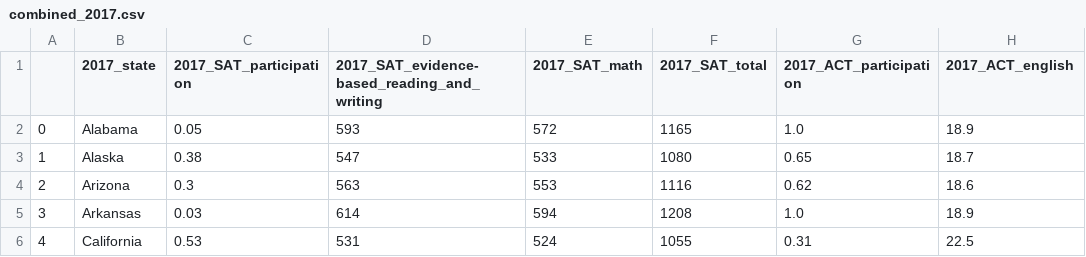
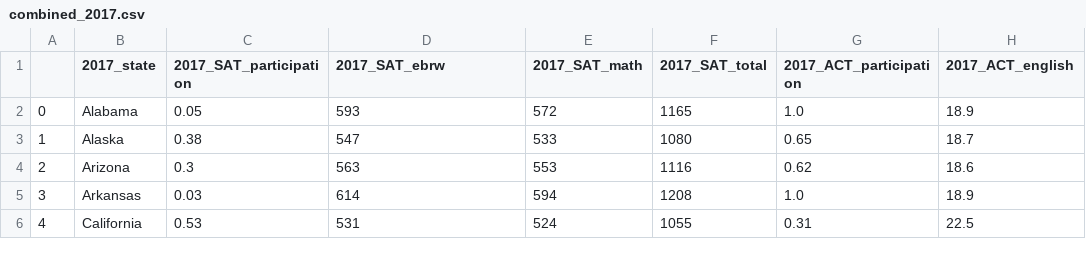
Before and after one commit to MokTeckChing/DSI18-Projects, a CSV file: project_1_v2/data/combined_2017.csv, drawn as a sheet; only a part is shown; the diff names each change by its address in the sheet, - before the commit and + after, or states it on an @@ line.

```diff
--- a/project_1_v2/data/combined_2017.csv
+++ b/project_1_v2/data/combined_2017.csv
-D1: 2017_SAT_evidence-based_reading_and_writing
+D1: 2017_SAT_ebrw
```
Also changed, not shown: 4 other files.
